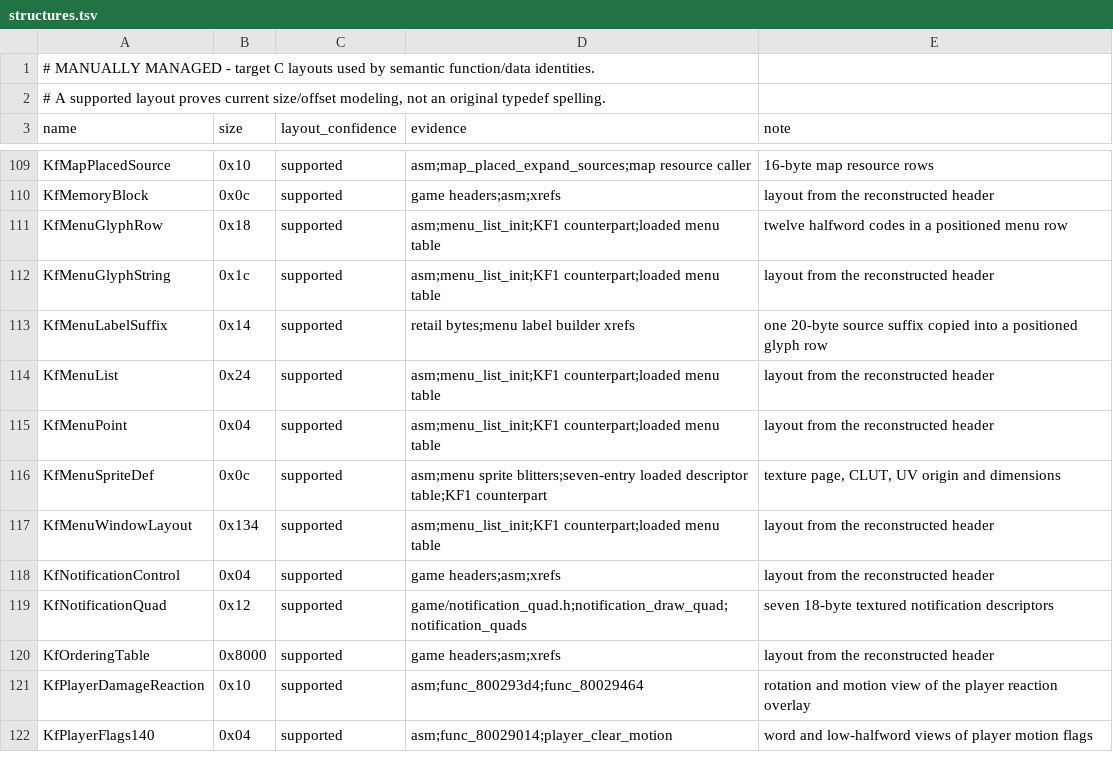
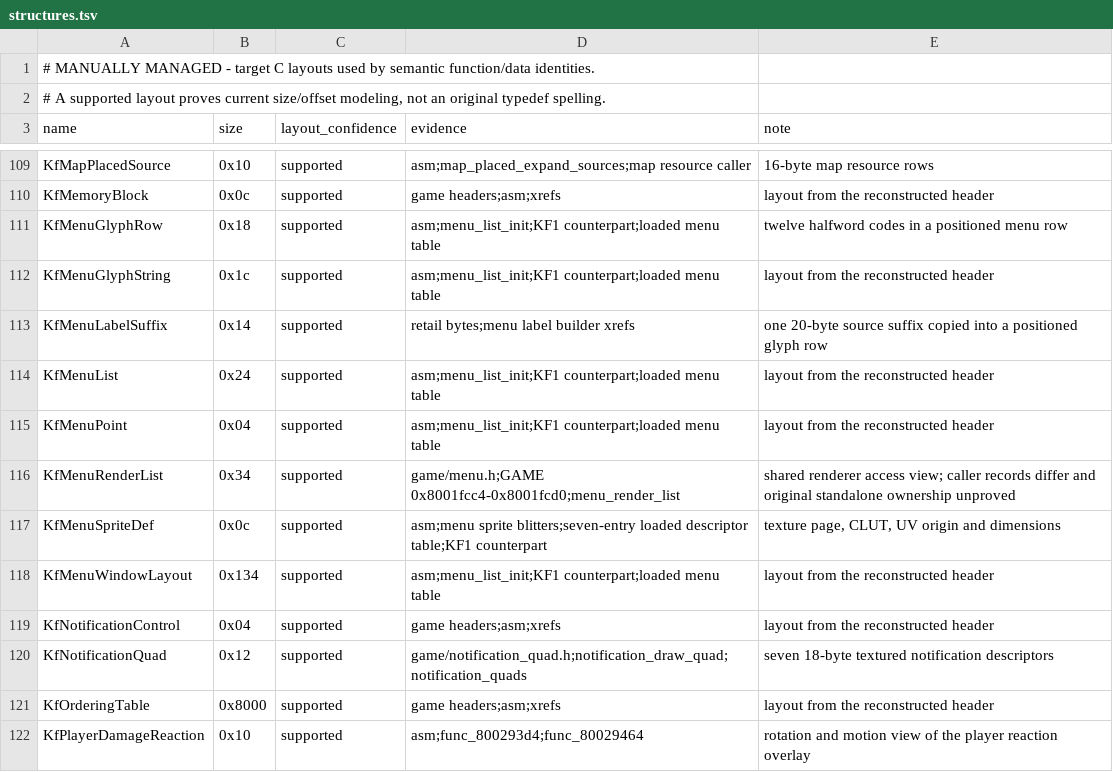
Before and after one commit to sushi-shi/kings-field-2-decomp, a TSV file: config/retail/structures.tsv, drawn as a sheet; only a part is shown, gaps mark what is left out; the shorter side is filled out with more unchanged rows; the diff names each change by its address in the sheet, - before the commit and + after, or states it on an @@ line.

```diff
--- a/config/retail/structures.tsv
+++ b/config/retail/structures.tsv
+row 116: KfMenuRenderList | 0x34 | supported | game/menu.h;GAME 0x8001fcc4-0x8001fcd0;menu_render_list | shared renderer access view; caller records differ and original standalone ownership unproved
```
Also changed, not shown: config/retail/structure_fields.tsv.
